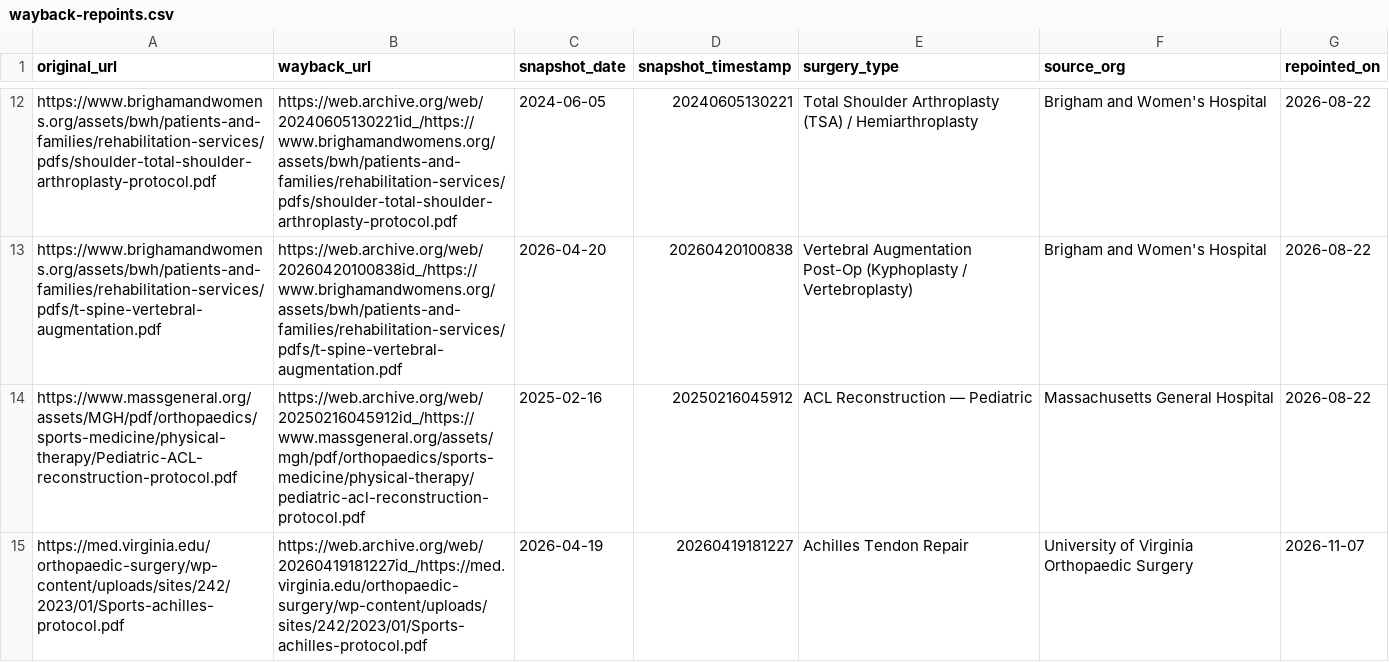
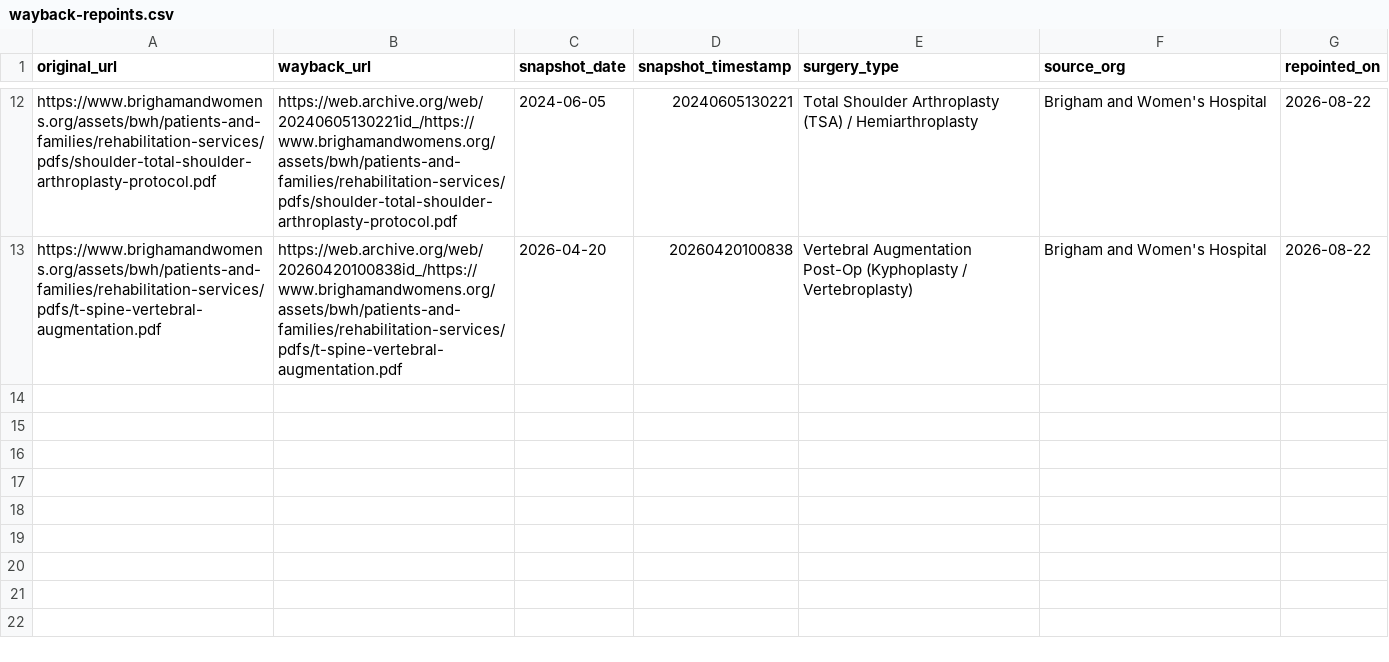
Before and after one commit to dominickmacksoud-lgtm/rehab-protocols, a CSV file: wayback-repoints.csv, drawn as a sheet; only a part is shown, gaps mark what is left out; the diff names each change by its address in the sheet, - before the commit and + after, or states it on an @@ line.

```diff
--- a/wayback-repoints.csv
+++ b/wayback-repoints.csv
-row 14: https://www.massgeneral.org/assets/MGH/pdf/orthopaedics/sports-medicine/physical-therapy/Pediatric-ACL-reconstruction-protocol.pdf | https://web.archive.org/web/20250216045912id_/https://www.massgeneral.org/assets/mgh/pdf/orthopaedics/sports-medicine/physical-therapy/pediatric-acl-reconstruction-protocol.pdf | 2025-02-16 | 20250216045912 | ACL Reconstruction — Pediatric | Massachusetts General Hospital | 2026-08-22
-row 15: https://med.virginia.edu/orthopaedic-surgery/wp-content/uploads/sites/242/2023/01/Sports-achilles-protocol.pdf | https://web.archive.org/web/20260419181227id_/https://med.virginia.edu/orthopaedic-surgery/wp-content/uploads/sites/242/2023/01/Sports-achilles-protocol.pdf | 2026-04-19 | 20260419181227 | Achilles Tendon Repair | University of Virginia Orthopaedic Surgery | 2026-11-07
```
Also changed, not shown: protocol-slugs.csv, topics.csv, 14 other files.
